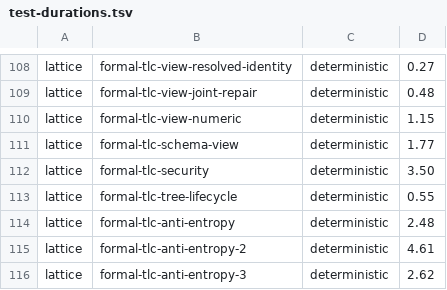
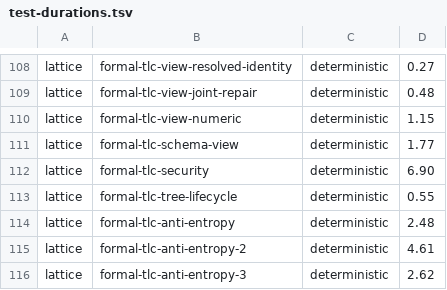
Before and after one commit to NSTA1/Orleans.Lattice, a TSV file: .github/workflows/test-durations.tsv, drawn as a sheet; only a part is shown, gaps mark what is left out.

Commit message:
test(formal): model MCP tool authorization lock-step
Adds spec/mcp-tool-auth (McpToolAuthorization) over the F1 Allowed contract, with mutations, refinement note, coverage row, security-instructions pointer and detectors for the per-tool minimum, the meta-tool's invocation gate and tenant-capability telemetry. Refs #6052

```diff
--- a/.github/workflows/test-durations.tsv
+++ b/.github/workflows/test-durations.tsv
@@ -111,3 +111,3 @@ lattice	formal-tlc-view-numeric	deterministic	1.15
 lattice	formal-tlc-schema-view	deterministic	1.77
-lattice	formal-tlc-security	deterministic	3.50
+lattice	formal-tlc-security	deterministic	6.90
 lattice	formal-tlc-tree-lifecycle	deterministic	0.55
```
Also changed, not shown: 37 other files.
